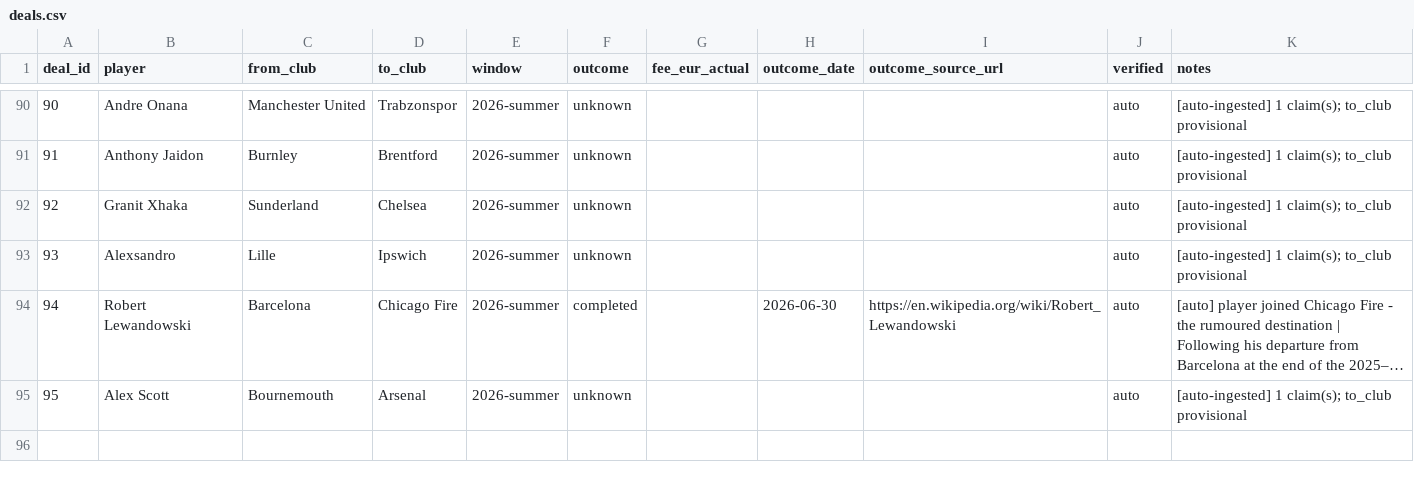
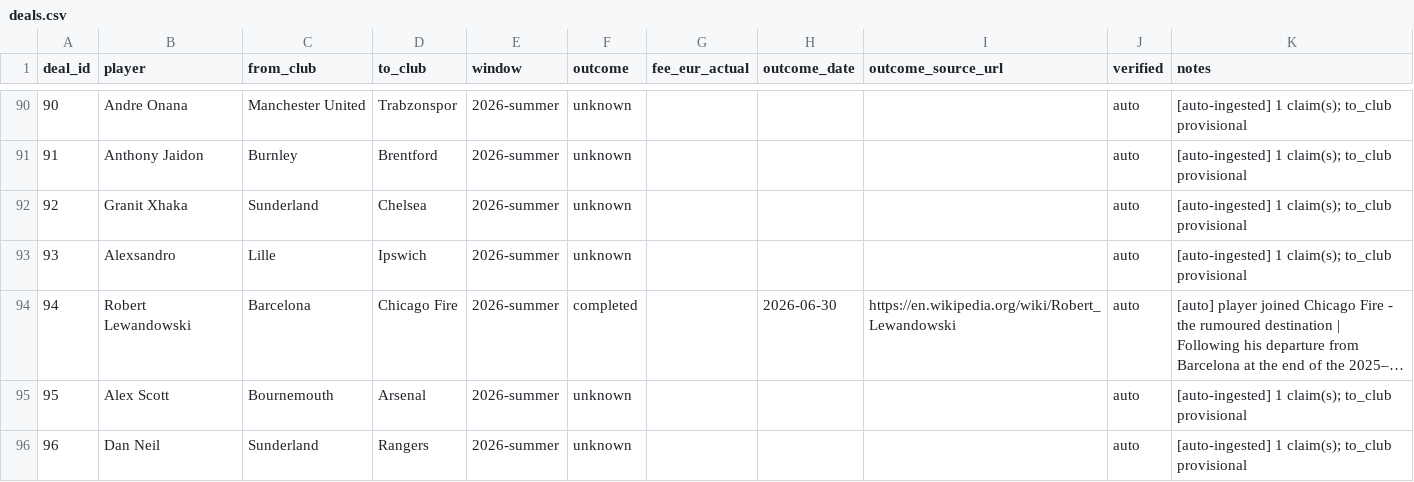
Before and after one commit to har27il/transfer-truth, a CSV file: ground-truth/deals.csv, drawn as a sheet; only a part is shown, gaps mark what is left out; long unchanged cells end in …; the diff names each change by its address in the sheet, - before the commit and + after, or states it on an @@ line.

```diff
--- a/ground-truth/deals.csv
+++ b/ground-truth/deals.csv
+row 96: 96 | Dan Neil | Sunderland | Rangers | 2026-summer | unknown |  |  |  | auto | [auto-ingested] 1 claim(s); to_club provisional
```
Also changed, not shown: 2 other files.
